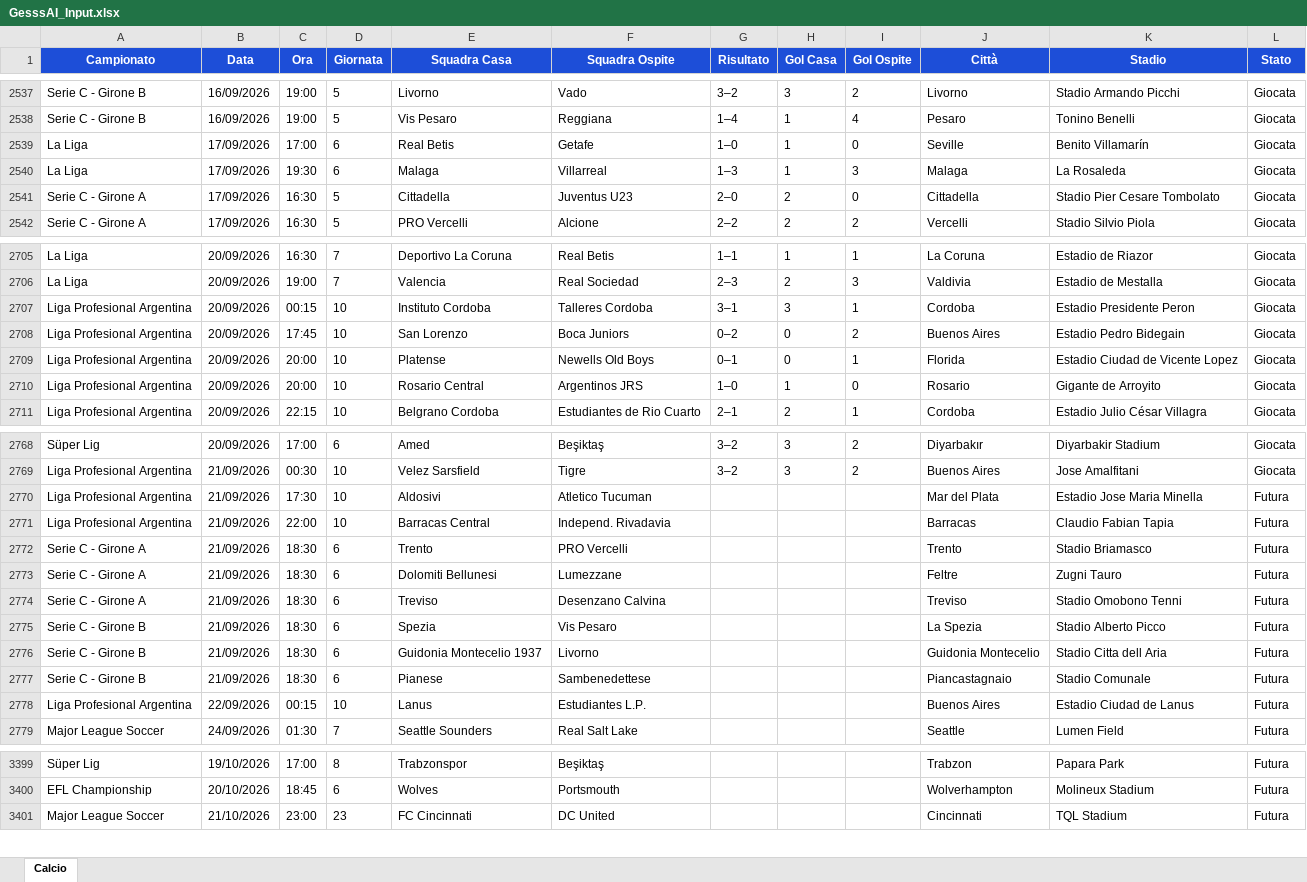
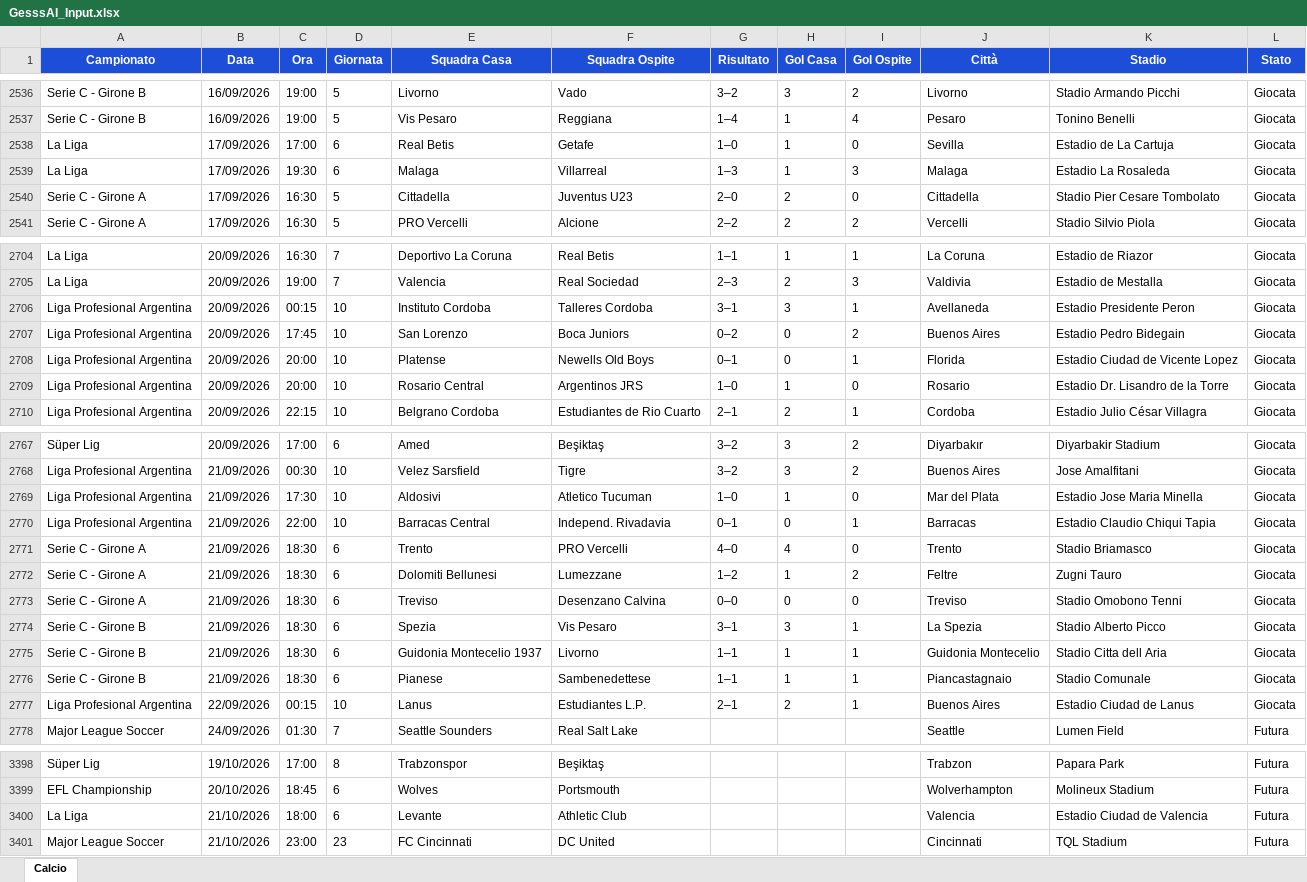
Before and after one commit to Gesss26/GesssAI-Pro---Auto, an Excel workbook: excel/GesssAI_Input.xlsx, sheet Calcio, drawn as a sheet; only a part is shown, gaps mark what is left out; values as stored, in another font and other column widths than the file's, no borders; addresses are those after the commit; the diff covers the shown part only; the diff names each change by its address in the sheet, - before the commit and + after, or states it on an @@ line.

```diff
--- a/excel/GesssAI_Input.xlsx (sheet Calcio)
+++ b/excel/GesssAI_Input.xlsx (sheet Calcio)
-J2538 (Città): Seville
+J2538 (Città): Sevilla
-K2538 (Stadio): Benito Villamarín
+K2538 (Stadio): Estadio de La Cartuja
-K2539 (Stadio): La Rosaleda
+K2539 (Stadio): Estadio La Rosaleda
-J2706 (Città): Cordoba
+J2706 (Città): Avellaneda
-K2709 (Stadio): Gigante de Arroyito
+K2709 (Stadio): Estadio Dr. Lisandro de la Torre
-G2769 (Risultato): (empty)
+G2769 (Risultato): 1–0
-H2769 (Gol Casa): (empty)
+H2769 (Gol Casa): 1
-I2769 (Gol Ospite): (empty)
+I2769 (Gol Ospite): 0
-L2769:L2777 (Stato): Futura
+L2769:L2777 (Stato): Giocata
-G2770 (Risultato): (empty)
+G2770 (Risultato): 0–1
-H2770 (Gol Casa): (empty)
+H2770 (Gol Casa): 0
-I2770 (Gol Ospite): (empty)
+I2770 (Gol Ospite): 1
-K2770 (Stadio): Claudio Fabian Tapia
+K2770 (Stadio): Estadio Claudio Chiqui Tapia
-G2771 (Risultato): (empty)
+G2771 (Risultato): 4–0
-H2771 (Gol Casa): (empty)
+H2771 (Gol Casa): 4
-I2771 (Gol Ospite): (empty)
+I2771 (Gol Ospite): 0
-G2772 (Risultato): (empty)
+G2772 (Risultato): 1–2
-H2772 (Gol Casa): (empty)
+H2772 (Gol Casa): 1
-I2772 (Gol Ospite): (empty)
+I2772 (Gol Ospite): 2
-G2773 (Risultato): (empty)
+G2773 (Risultato): 0–0
-H2773 (Gol Casa): (empty)
+H2773 (Gol Casa): 0
-I2773 (Gol Ospite): (empty)
+I2773 (Gol Ospite): 0
-G2774 (Risultato): (empty)
+G2774 (Risultato): 3–1
-H2774 (Gol Casa): (empty)
+H2774 (Gol Casa): 3
-I2774:I2777 (Gol Ospite): (empty)
+I2774:I2777 (Gol Ospite): 1
-G2775:G2776 (Risultato): (empty)
+G2775:G2776 (Risultato): 1–1
-H2775:H2776 (Gol Casa): (empty)
+H2775:H2776 (Gol Casa): 1
-G2777 (Risultato): (empty)
+G2777 (Risultato): 2–1
-H2777 (Gol Casa): (empty)
+H2777 (Gol Casa): 2
+row 3400: La Liga | 21/10/2026 | 18:00 | 6 | Levante | Athletic Club |  |  |  | Valencia | Estadio Ciudad de Valencia | Futura
```
Also changed, not shown: 11 added rows, 12 removed rows and 30 edited cells elsewhere in this sheet, 2 other files.
